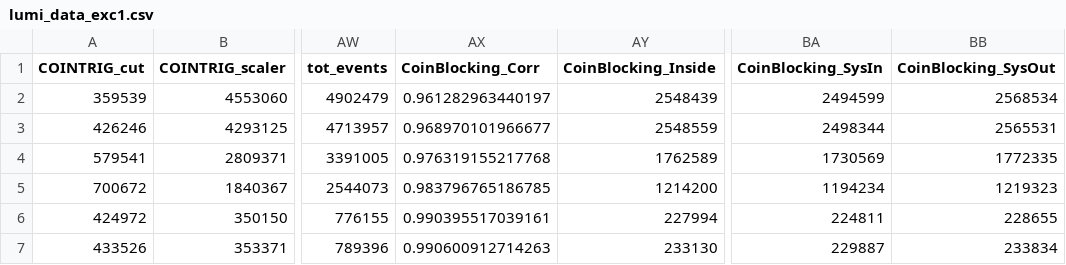
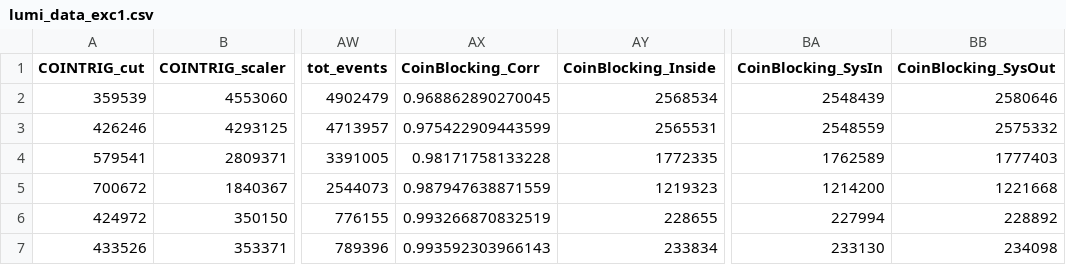
Before and after one commit to heinricn/UTIL_PION, a CSV file: scripts/luminosity/OUTPUTS/ExclusiveLumi/lumi_data_exc1.csv, drawn as a sheet; only a part is shown, gaps mark what is left out; the diff names each change by its address in the sheet, - before the commit and + after, or states it on an @@ line.

```diff
--- a/scripts/luminosity/OUTPUTS/ExclusiveLumi/lumi_data_exc1.csv
+++ b/scripts/luminosity/OUTPUTS/ExclusiveLumi/lumi_data_exc1.csv
-AX2 (CoinBlocking_Corr): 0.961282963440197
+AX2 (CoinBlocking_Corr): 0.968862890270045
-AY2 (CoinBlocking_Inside): 2548439
+AY2 (CoinBlocking_Inside): 2568534
-BA2 (CoinBlocking_SysIn): 2494599
+BA2 (CoinBlocking_SysIn): 2548439
-BB2 (CoinBlocking_SysOut): 2568534
+BB2 (CoinBlocking_SysOut): 2580646
-AX3 (CoinBlocking_Corr): 0.968970101966677
+AX3 (CoinBlocking_Corr): 0.975422909443599
-AY3 (CoinBlocking_Inside): 2548559
+AY3 (CoinBlocking_Inside): 2565531
-BA3 (CoinBlocking_SysIn): 2498344
+BA3 (CoinBlocking_SysIn): 2548559
-BB3 (CoinBlocking_SysOut): 2565531
+BB3 (CoinBlocking_SysOut): 2575332
-AX4 (CoinBlocking_Corr): 0.976319155217768
+AX4 (CoinBlocking_Corr): 0.98171758133228
-AY4 (CoinBlocking_Inside): 1762589
+AY4 (CoinBlocking_Inside): 1772335
-BA4 (CoinBlocking_SysIn): 1730569
+BA4 (CoinBlocking_SysIn): 1762589
-BB4 (CoinBlocking_SysOut): 1772335
+BB4 (CoinBlocking_SysOut): 1777403
-AX5 (CoinBlocking_Corr): 0.983796765186785
+AX5 (CoinBlocking_Corr): 0.987947638871559
-AY5 (CoinBlocking_Inside): 1214200
+AY5 (CoinBlocking_Inside): 1219323
-BA5 (CoinBlocking_SysIn): 1194234
+BA5 (CoinBlocking_SysIn): 1214200
-BB5 (CoinBlocking_SysOut): 1219323
+BB5 (CoinBlocking_SysOut): 1221668
-AX6 (CoinBlocking_Corr): 0.990395517039161
+AX6 (CoinBlocking_Corr): 0.993266870832519
-AY6 (CoinBlocking_Inside): 227994
+AY6 (CoinBlocking_Inside): 228655
-BA6 (CoinBlocking_SysIn): 224811
+BA6 (CoinBlocking_SysIn): 227994
-BB6 (CoinBlocking_SysOut): 228655
+BB6 (CoinBlocking_SysOut): 228892
-AX7 (CoinBlocking_Corr): 0.990600912714263
+AX7 (CoinBlocking_Corr): 0.993592303966143
-AY7 (CoinBlocking_Inside): 233130
+AY7 (CoinBlocking_Inside): 233834
-BA7 (CoinBlocking_SysIn): 229887
+BA7 (CoinBlocking_SysIn): 233130
-BB7 (CoinBlocking_SysOut): 233834
+BB7 (CoinBlocking_SysOut): 234098
```
Also changed, not shown: scripts/luminosity/OUTPUTS/ExclusiveLumi/lumi_data_exc2.csv, scripts/luminosity/OUTPUTS/ExclusiveLumi/lumi_data_exc3.csv, 4 other files.
